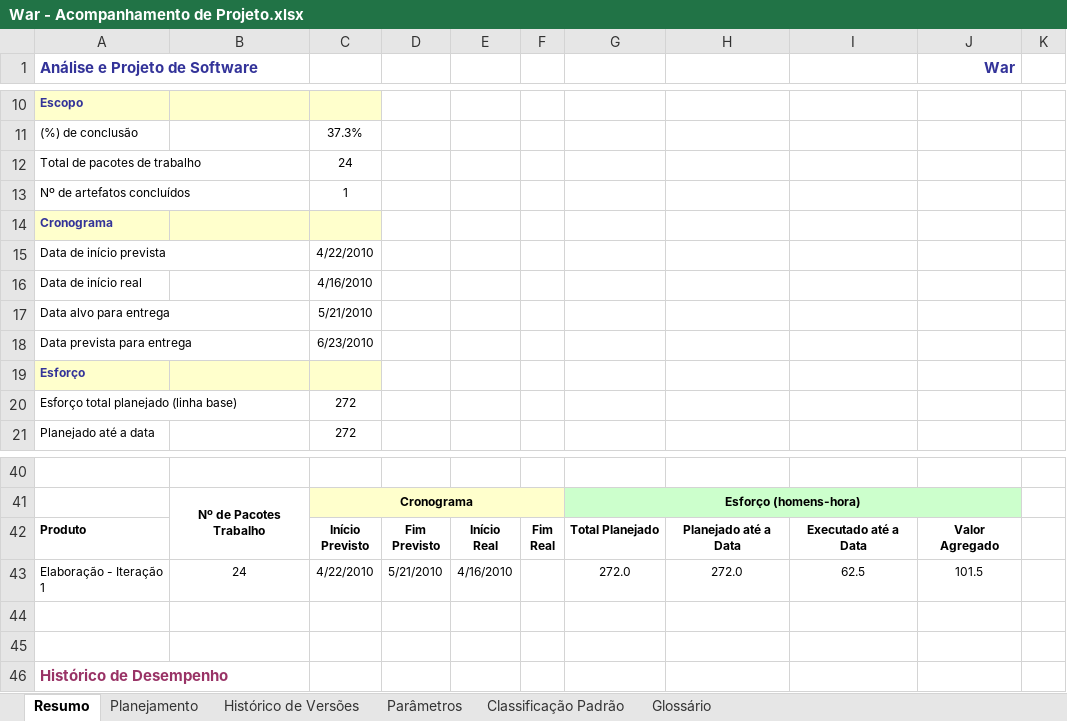
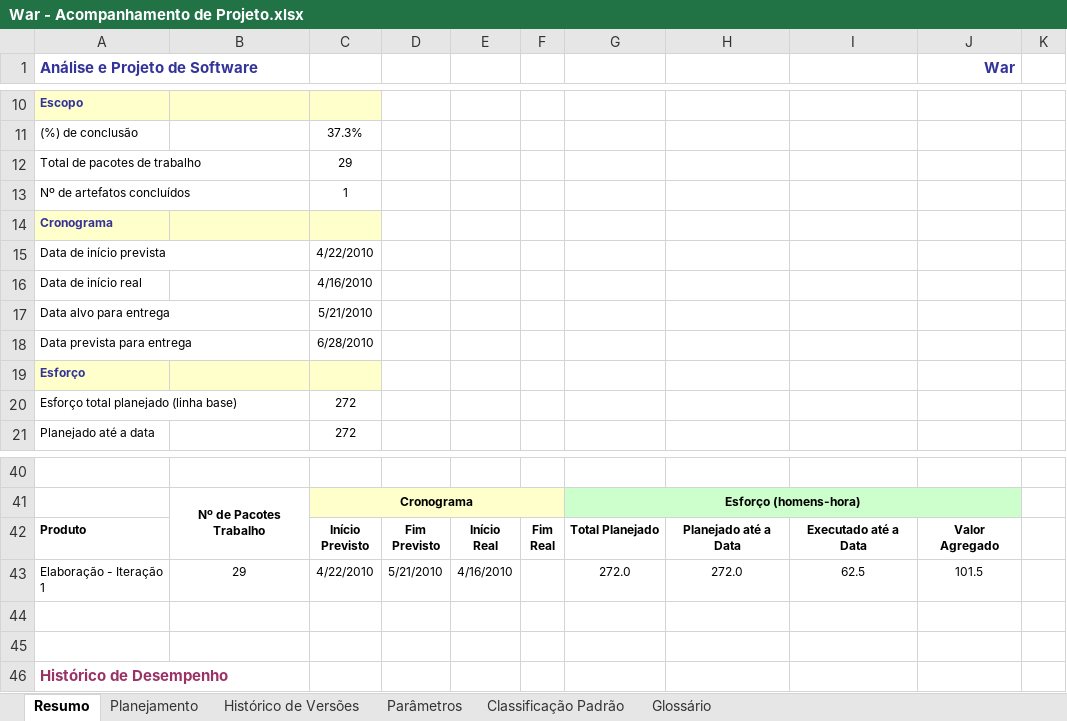
Before and after one commit to davidalain/war-aps, an Excel workbook: Gerência de Projetos/War - Acompanhamento de Projeto.xlsx, sheet Resumo, drawn as a sheet; only a part is shown, gaps mark what is left out; values as stored, in another font and other column widths than the file's, no borders; charts and pictures not drawn; the diff names each change by its address in the sheet, - before the commit and + after, or states it on an @@ line.

```diff
--- a/Gerência de Projetos/War - Acompanhamento de Projeto.xlsx (sheet Resumo)
+++ b/Gerência de Projetos/War - Acompanhamento de Projeto.xlsx (sheet Resumo)
-C12: 24
+C12: 29
-C18: 6/23/2010
+C18: 6/28/2010
-B43: 24
+B43: 29
```
Also changed, not shown: sheet Planejamento, formulas that keep their value, charts or pictures, 7 other files.
